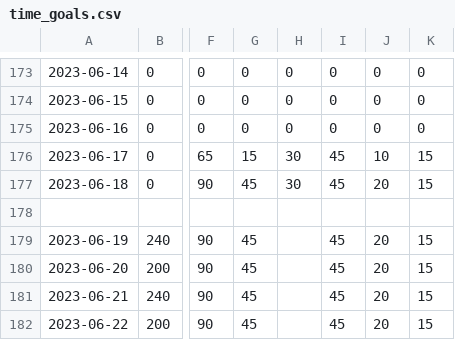
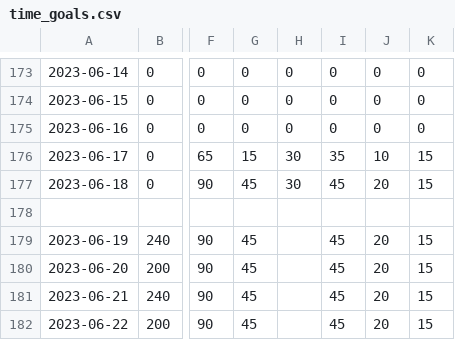
Before and after one commit to ddstats1/time-tracking, a CSV file: tracker/time_goals.csv, drawn as a sheet; only a part is shown, gaps mark what is left out; the diff names each change by its address in the sheet, - before the commit and + after, or states it on an @@ line.

Commit message:
Add files via upload

```diff
--- a/tracker/time_goals.csv
+++ b/tracker/time_goals.csv
-I176: 45
+I176: 35
```
